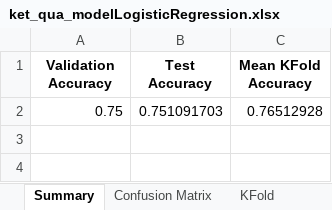
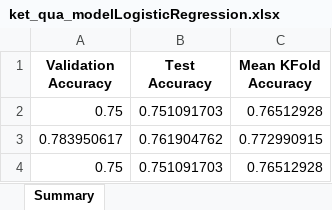
Before and after one commit to JaseSous/ai-project, an Excel workbook: eda/ket_qua/ket_qua_modelLogisticRegression.xlsx, sheet Summary, drawn as a sheet; values as stored, in another font and other column widths than the file's, no borders; the diff names each change by its address in the sheet, - before the commit and + after, or states it on an @@ line.

```diff
--- a/eda/ket_qua/ket_qua_modelLogisticRegression.xlsx (sheet Summary)
+++ b/eda/ket_qua/ket_qua_modelLogisticRegression.xlsx (sheet Summary)
-sheet tab: Confusion Matrix
-sheet tab: KFold
+row 3: 0.783950617 | 0.761904762 | 0.772990915
+row 4: 0.75 | 0.751091703 | 0.76512928
```
Also changed, not shown: 2 other files.
